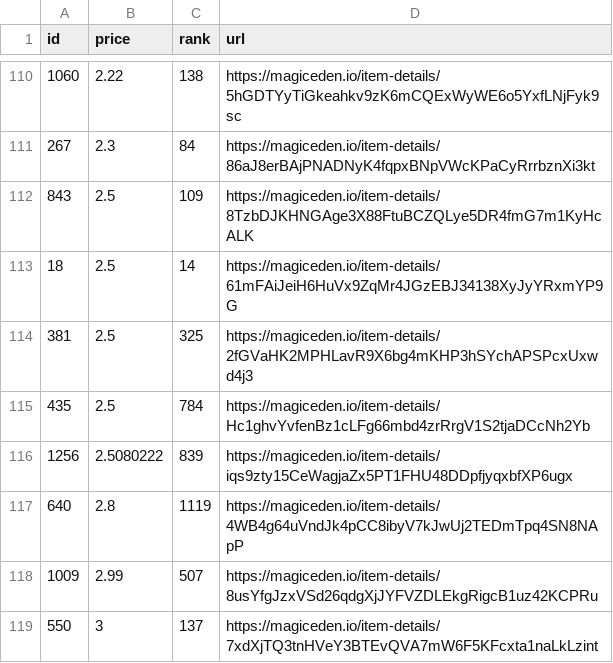
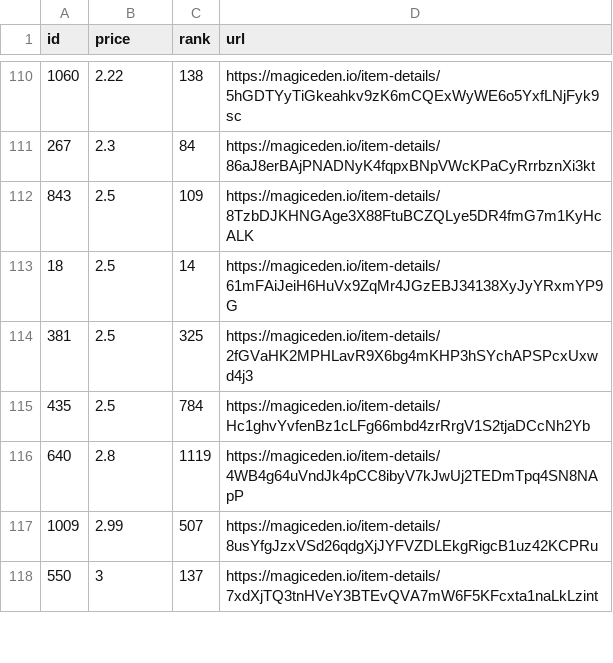
Before and after one commit to braposo/koala-monitor, a CSV file: koala-data-processed.csv, drawn as a sheet; only a part is shown, gaps mark what is left out.

Commit message:
Flat: latest data (2021-12-01T05:12:41.325Z) {   "date": "2021-12-01T05:12:41.325Z",   "files": [     {       "name": "koala-data-processed.csv",       "deltaBytes": -98,       "source": "https://api-mainnet.magiceden.io/rpc/getListedNFTsByQuery?q=%7B%22%24match%22%3A%7B%22collectionSymbol%22%3A%22koala_klubhouse%22%7D%2C%22%24sort%22%3A%7B%22takerAmount%22%3A1%2C%22createdAt%22%3A-1%7D%2C%22%24skip%22%3A0%2C%22%24limit%22%3A5000%7D"     }   ] }

```diff
--- a/koala-data-processed.csv
+++ b/koala-data-processed.csv
@@ -115,3 +115,2 @@ id,price,rank,url
 435,2.5,784,https://magiceden.io/item-details/Hc1ghvYvfenBz1cLFg66mbd4zrRrgV1S2tjaDCcNh2Yb
-1256,2.5080222,839,https://magiceden.io/item-details/iqs9zty15CeWagjaZx5PT1FHU48DDpfjyqxbfXP6ugx
 640,2.8,1119,https://magiceden.io/item-details/4WB4g64uVndJk4pCC8ibyV7kJwUj2TEDmTpq4SN8NApP
```
